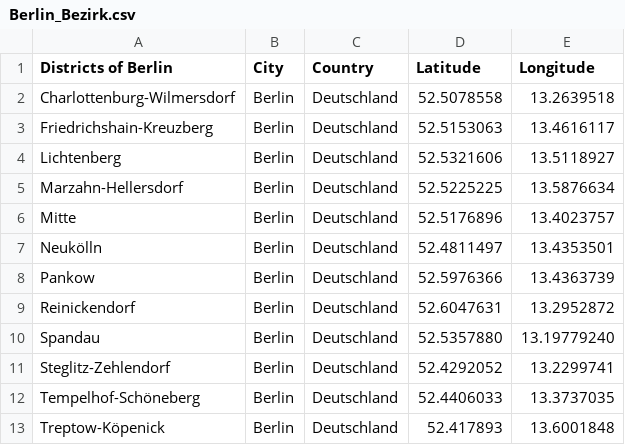
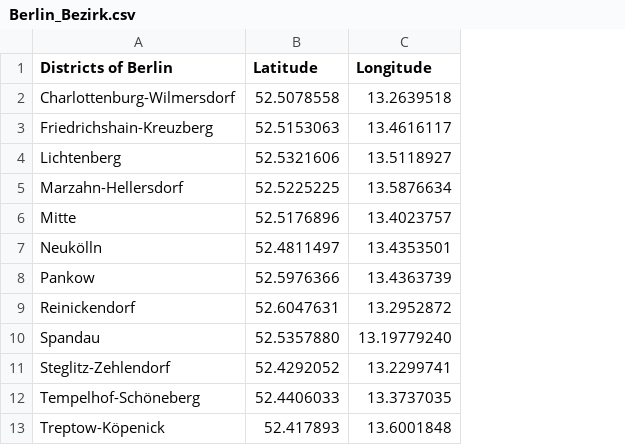
Before and after one commit to Tatirmp/Coursera_Capstone, a CSV file: Berlin_Bezirk.csv, drawn as a sheet; the diff names each change by its address in the sheet, - before the commit and + after, or states it on an @@ line.

Commit message:
Update Berlin_Bezirk.csv

```diff
--- a/Berlin_Bezirk.csv
+++ b/Berlin_Bezirk.csv
-column B (City), rows 2-13: all Berlin
-column C (Country), rows 2-13: all Deutschland
```
